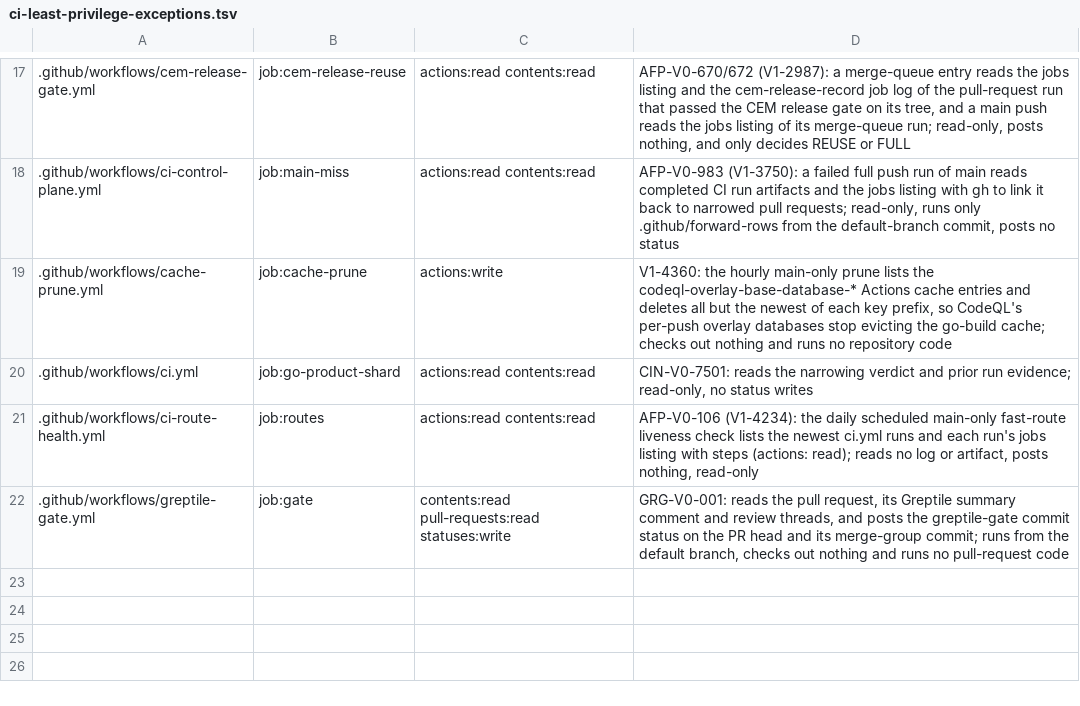
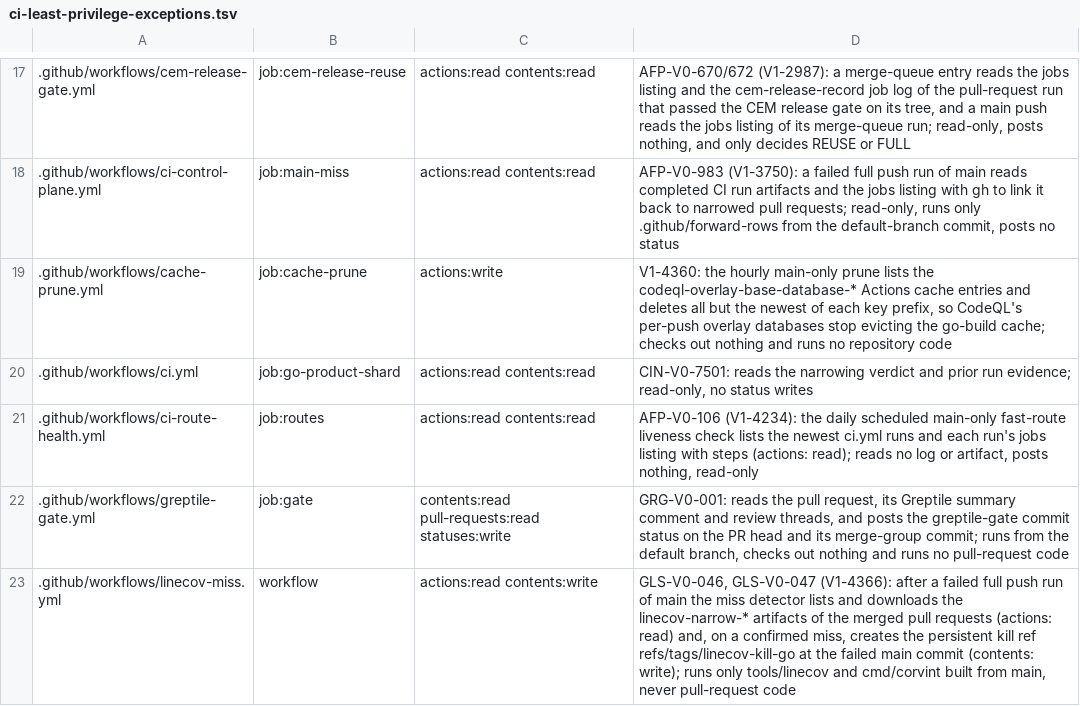
Before and after one commit to beamfall/corvint, a TSV file: script/ci-least-privilege-exceptions.tsv, drawn as a sheet; only a part is shown, gaps mark what is left out; the diff names each change by its address in the sheet, - before the commit and + after, or states it on an @@ line.

Commit message:
ci(linecov): wire line-level selection workflows and qualification record
Adds the linecov-miss confirmation workflow, the line-selection steps in
ci.yml and linecov-index.yml, the workflow-bound qualification record and
the tests and spec rows that read those workflow files. Stacked on the
code-only linecov change (ASD-V0-706). The committed qualification record
does not match the current qualified sources, so admission still refuses
and CI narrowing stays SHADOW until it is refreshed.

Corvint-Ticket: V1-4364
Corvint-Ticket: V1-4365
Corvint-Ticket: V1-4366

```diff
--- a/script/ci-least-privilege-exceptions.tsv
+++ b/script/ci-least-privilege-exceptions.tsv
+row 23: .github/workflows/linecov-miss.yml | workflow | actions:read contents:write | GLS-V0-046, GLS-V0-047 (V1-4366): after a failed full push run of main the miss detector lists and downloads the linecov-narrow-* artifacts of the merged pull requests (actions: read) and, on a confirmed miss, creates the persistent kill ref refs/tags/linecov-kill-go at the failed main commit (contents: write); runs only tools/linecov and cmd/corvint built from main, never pull-request code
```
Also changed, not shown: 15 other files.
